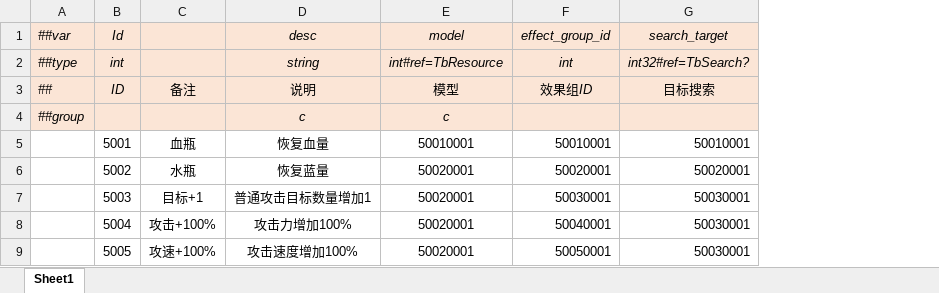
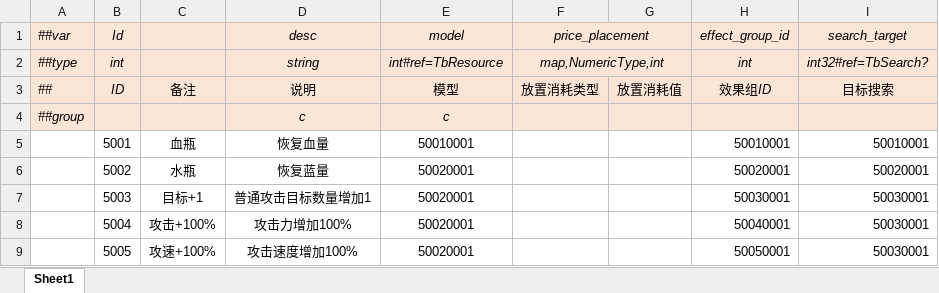
Before and after one commit to alsostone/com.stone.et8, an Excel workbook: Unity/Assets/Config/Excel/Datas/Unit/Item.xlsx, sheet Sheet1, drawn as a sheet; values as stored, in another font and other column widths than the file's, no borders; the diff names each change by its address in the sheet, - before the commit and + after, or states it on an @@ line.

```diff
--- a/Unity/Assets/Config/Excel/Datas/Unit/Item.xlsx (sheet Sheet1)
+++ b/Unity/Assets/Config/Excel/Datas/Unit/Item.xlsx (sheet Sheet1)
+column F (price_placement), rows 2-3: map,NumericType,int | 放置消耗类型
+column G, row 3: 放置消耗值
```
Also changed, not shown: Unity/Assets/Config/Excel/Datas/Unit/Block.xlsx, Unity/Assets/Config/Excel/Datas/Unit/Building.xlsx, 32 other files.
